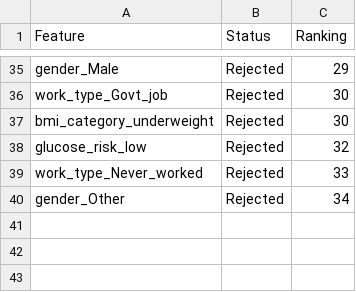
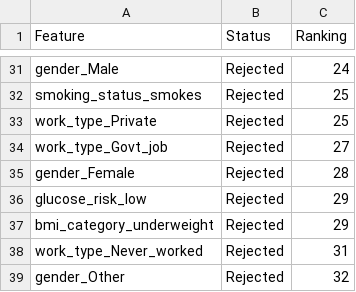
Before and after one commit to himanshu1898/major-project-of-stroke-pre, a CSV file: results/feature_selection/feature_selection_results.csv, drawn as a sheet; only a part is shown, gaps mark what is left out; removed rows and columns are numbered as before the commit, all else as after; the diff covers the shown part only; the diff names each change by its address in the sheet, - before the commit and + after, or states it on an @@ line.

```diff
--- a/results/feature_selection/feature_selection_results.csv
+++ b/results/feature_selection/feature_selection_results.csv
-C31 (Ranking): 29
+C31 (Ranking): 24
+row 32: smoking_status_smokes | Rejected | 25
+row 33: work_type_Private | Rejected | 25
-C34 (Ranking): 30
+C34 (Ranking): 27
-row 37: bmi_category_underweight | Rejected | 30
+row 35: gender_Female | Rejected | 28
-C36 (Ranking): 32
+C36 (Ranking): 29
+row 37: bmi_category_underweight | Rejected | 29
-C38 (Ranking): 33
+C38 (Ranking): 31
-C39 (Ranking): 34
+C39 (Ranking): 32
```
Also changed, not shown: 7 added rows, 11 removed rows and 15 edited cells elsewhere in this file, catboost_info/learn_error.tsv, catboost_info/time_left.tsv, 39 other files.
